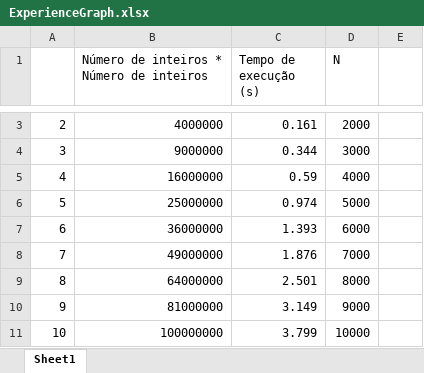
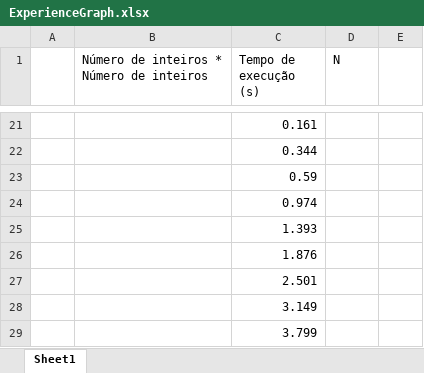
Before and after one commit to luisvfandrade/ASA, an Excel workbook: proj1/ExperienceGraph.xlsx, sheet Sheet1, drawn as a sheet; only a part is shown, gaps mark what is left out; values as stored, in another font and other column widths than the file's, no borders; charts and pictures not drawn; addresses are those after the commit; the diff covers the shown part only; the diff names each change by its address in the sheet, - before the commit and + after, or states it on an @@ line.

```diff
--- a/proj1/ExperienceGraph.xlsx (sheet Sheet1)
+++ b/proj1/ExperienceGraph.xlsx (sheet Sheet1)
@@ column A renumbered from row 20 down @@
-B21: 4000000
+B21: (empty)
-D21 (N): 2000
+D21 (N): (empty)
-B22: 9000000
+B22: (empty)
-D22 (N): 3000
+D22 (N): (empty)
-B23: 16000000
+B23: (empty)
-D23 (N): 4000
+D23 (N): (empty)
-B24: 25000000
+B24: (empty)
-D24 (N): 5000
+D24 (N): (empty)
-B25: 36000000
+B25: (empty)
-D25 (N): 6000
+D25 (N): (empty)
-B26: 49000000
+B26: (empty)
-D26 (N): 7000
+D26 (N): (empty)
-B27: 64000000
+B27: (empty)
-D27 (N): 8000
+D27 (N): (empty)
-B28: 81000000
+B28: (empty)
-D28 (N): 9000
+D28 (N): (empty)
-B29: 100000000
+B29: (empty)
-D29 (N): 10000
+D29 (N): (empty)
```
Also changed, not shown: 18 added rows and 2 edited cells elsewhere in this sheet, charts or pictures, 2 other files.
